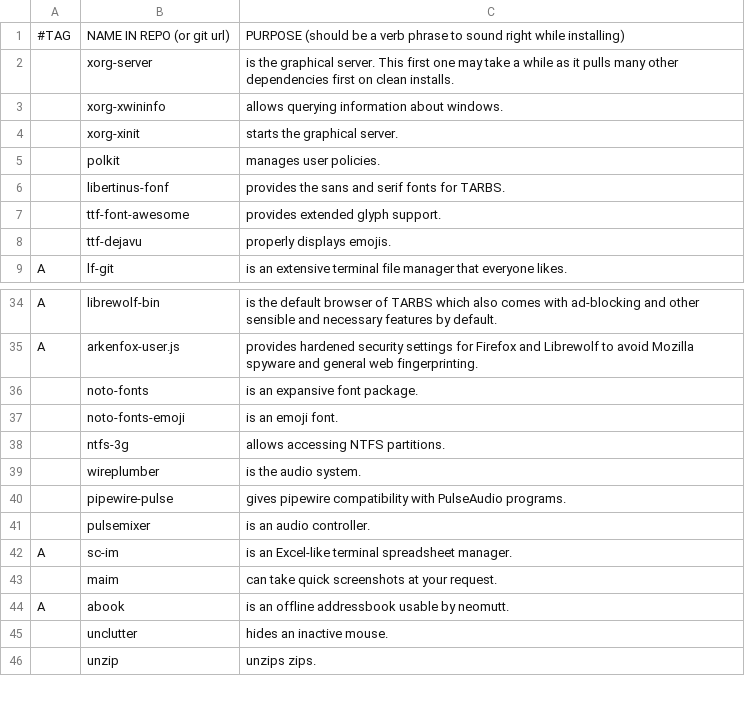
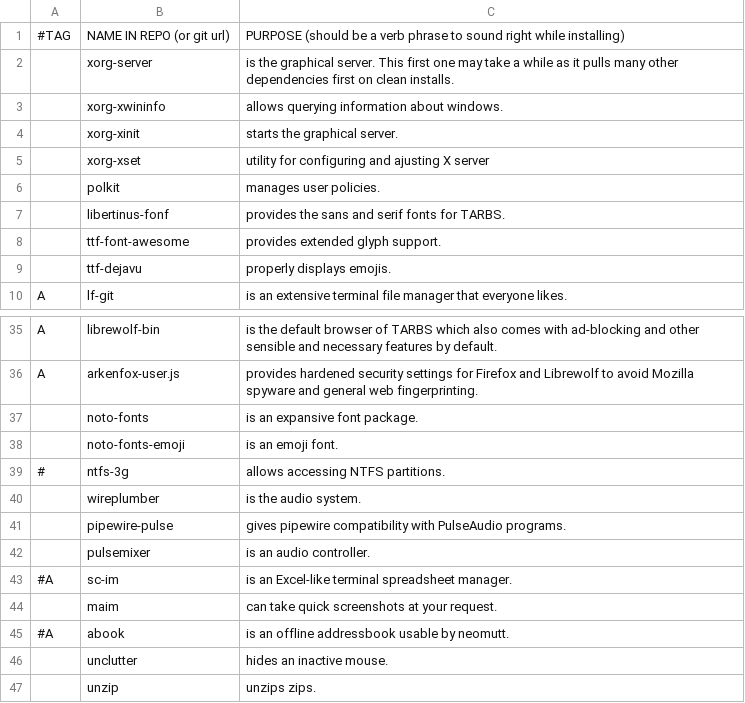
Before and after one commit to tzurita/TARBS, a CSV file: static/progs.csv, drawn as a sheet; only a part is shown, gaps mark what is left out; the diff covers the shown part only.

```diff
--- a/static/progs.csv
+++ b/static/progs.csv
@@ -4,2 +4,3 @@
 ,xorg-xinit,"starts the graphical server."
+,xorg-xset,"utility for configuring and ajusting X server"
 ,polkit,"manages user policies."
@@ -37,3 +38,3 @@ A,arkenfox-user.js,"provides hardened security settings for Firefox and Librewol
 ,noto-fonts-emoji,"is an emoji font."
-,ntfs-3g,"allows accessing NTFS partitions."
+#,ntfs-3g,"allows accessing NTFS partitions."
 ,wireplumber,"is the audio system."
@@ -41,5 +42,5 @@ A,arkenfox-user.js,"provides hardened security settings for Firefox and Librewol
 ,pulsemixer,"is an audio controller."
-A,sc-im,"is an Excel-like terminal spreadsheet manager."
+#A,sc-im,"is an Excel-like terminal spreadsheet manager."
 ,maim,"can take quick screenshots at your request."
-A,abook,"is an offline addressbook usable by neomutt."
+#A,abook,"is an offline addressbook usable by neomutt."
 ,unclutter,"hides an inactive mouse."
```
Also changed, not shown: 5 added rows and 6 edited cells elsewhere in this file, 1 other file.
